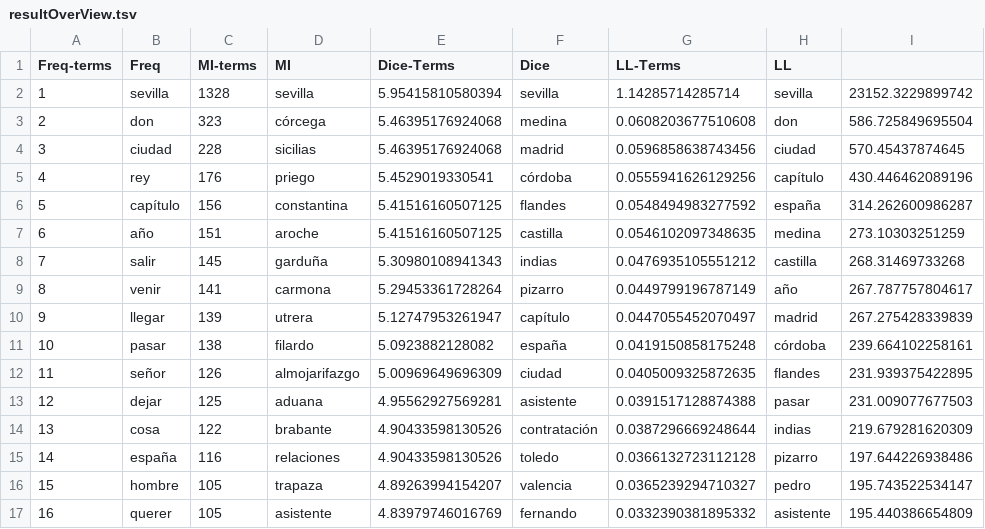
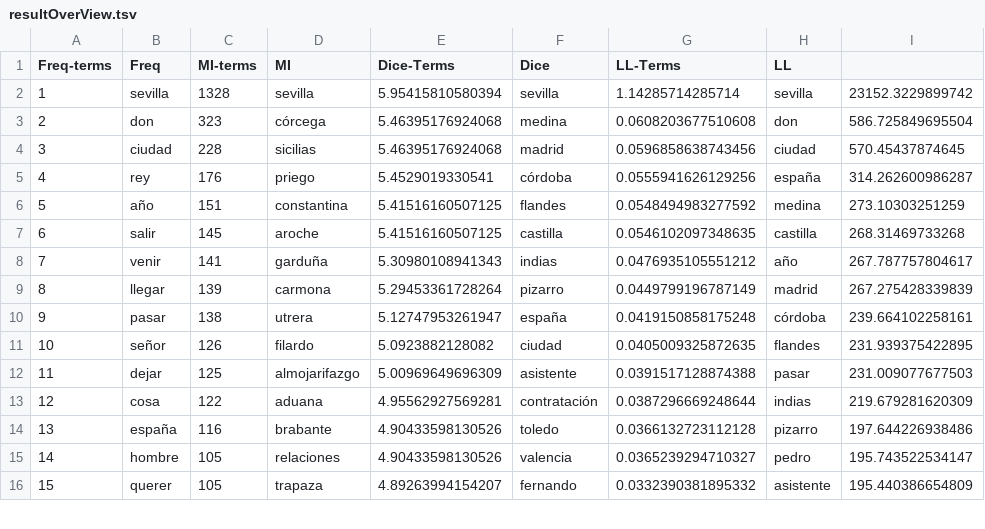
Before and after one commit to MiguelBetti/DH_UNIFR, a TSV file: cooc_siglo/resultOverView.tsv, drawn as a sheet; only a part is shown; removed rows and columns are numbered as before the commit, all else as after; the diff covers the shown part only; the diff names each change by its address in the sheet, - before the commit and + after, or states it on an @@ line.

Commit message:
update cooc_siglo

```diff
--- a/cooc_siglo/resultOverView.tsv
+++ b/cooc_siglo/resultOverView.tsv
-H5 (LL): capítulo
+H5 (LL): españa
-I5: 430.446462089196
+I5: 314.262600986287
-row 6: 5 | capítulo | 156 | constantina | 5.41516160507125 | flandes | 0.0548494983277592 | españa | 314.262600986287
@@ column A (Freq-terms) renumbered between rows 6 and 40 @@
-D6 (MI): aroche
+D6 (MI): constantina
-F6 (Dice): castilla
+F6 (Dice): flandes
-G6 (LL-Terms): 0.0546102097348635
+G6 (LL-Terms): 0.0548494983277592
-D7 (MI): garduña
+D7 (MI): aroche
-E7 (Dice-Terms): 5.30980108941343
+E7 (Dice-Terms): 5.41516160507125
-F7 (Dice): indias
+F7 (Dice): castilla
-G7 (LL-Terms): 0.0476935105551212
+G7 (LL-Terms): 0.0546102097348635
-D8 (MI): carmona
+D8 (MI): garduña
-E8 (Dice-Terms): 5.29453361728264
+E8 (Dice-Terms): 5.30980108941343
-F8 (Dice): pizarro
+F8 (Dice): indias
-G8 (LL-Terms): 0.0449799196787149
+G8 (LL-Terms): 0.0476935105551212
-D9 (MI): utrera
+D9 (MI): carmona
-E9 (Dice-Terms): 5.12747953261947
+E9 (Dice-Terms): 5.29453361728264
-F9 (Dice): capítulo
+F9 (Dice): pizarro
-G9 (LL-Terms): 0.0447055452070497
+G9 (LL-Terms): 0.0449799196787149
-D10 (MI): filardo
+D10 (MI): utrera
-E10 (Dice-Terms): 5.0923882128082
+E10 (Dice-Terms): 5.12747953261947
-D11 (MI): almojarifazgo
+D11 (MI): filardo
-E11 (Dice-Terms): 5.00969649696309
+E11 (Dice-Terms): 5.0923882128082
-D12 (MI): aduana
+D12 (MI): almojarifazgo
-E12 (Dice-Terms): 4.95562927569281
+E12 (Dice-Terms): 5.00969649696309
-D13 (MI): brabante
+D13 (MI): aduana
-E13 (Dice-Terms): 4.90433598130526
+E13 (Dice-Terms): 4.95562927569281
-D14 (MI): relaciones
+D14 (MI): brabante
-D15 (MI): trapaza
+D15 (MI): relaciones
-E15 (Dice-Terms): 4.89263994154207
+E15 (Dice-Terms): 4.90433598130526
-D16 (MI): asistente
+D16 (MI): trapaza
-E16 (Dice-Terms): 4.83979746016769
+E16 (Dice-Terms): 4.89263994154207
```
Also changed, not shown: 1 added row and 38 edited cells elsewhere in this file, 1 other file.
